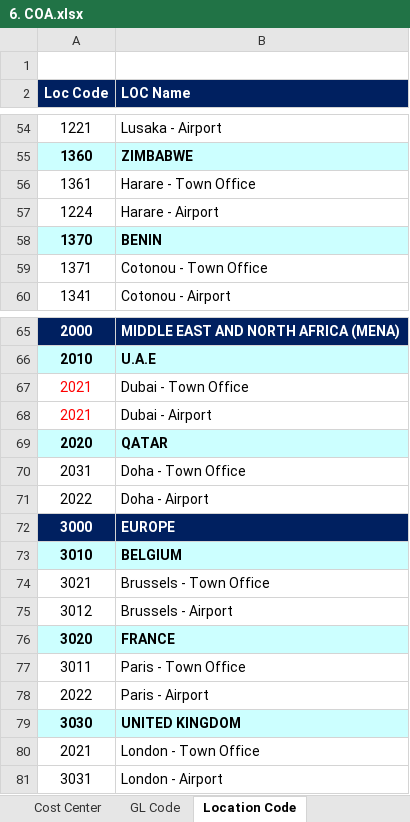
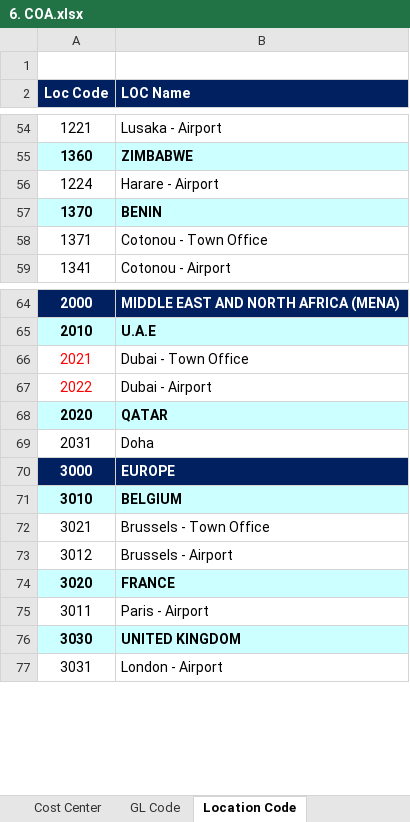
Before and after one commit to Gahamanyiced/wb_invoice_system_front_end, an Excel workbook: public/6. COA.xlsx, sheet Location Code, drawn as a sheet; only a part is shown, gaps mark what is left out; values as stored, in another font and other column widths than the file's, no borders; removed rows and columns are numbered as before the commit, all else as after; the diff names each change by its address in the sheet, - before the commit and + after, or states it on an @@ line.

Commit message:
change the upload document

```diff
--- a/public/6. COA.xlsx (sheet Location Code)
+++ b/public/6. COA.xlsx (sheet Location Code)
-row 56: 1361 | Harare - Town Office
-A67 (Loc Code): 2021
+A67 (Loc Code): 2022
-B69 (LOC Name): Doha - Town Office
+B69 (LOC Name): Doha
-row 71: 2022 | Doha - Airport
-B75 (LOC Name): Paris - Town Office
+B75 (LOC Name): Paris - Airport
-row 78: 2022 | Paris - Airport
-row 80: 2021 | London - Town Office
```
Also changed, not shown: sheet Supplier Details.
